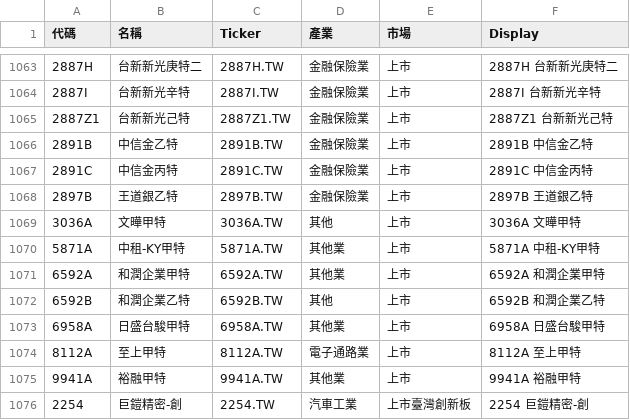
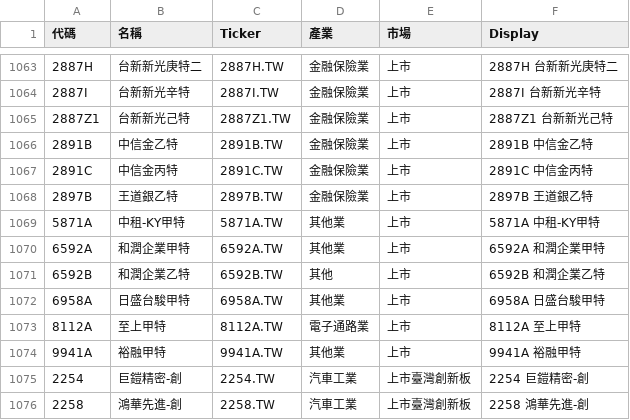
Before and after one commit to BlackWhiteTW/AI_stock, a CSV file: data/tw_stock_list.csv, drawn as a sheet; only a part is shown, gaps mark what is left out; the shorter side is filled out with more unchanged rows; the diff names each change by its address in the sheet, - before the commit and + after, or states it on an @@ line.

```diff
--- a/data/tw_stock_list.csv
+++ b/data/tw_stock_list.csv
-row 1069: 3036A | 文曄甲特 | 3036A.TW | 其他 | 上市 | 3036A 文曄甲特
```
Also changed, not shown: data/ai_shopping_list.csv, 32 other files.
